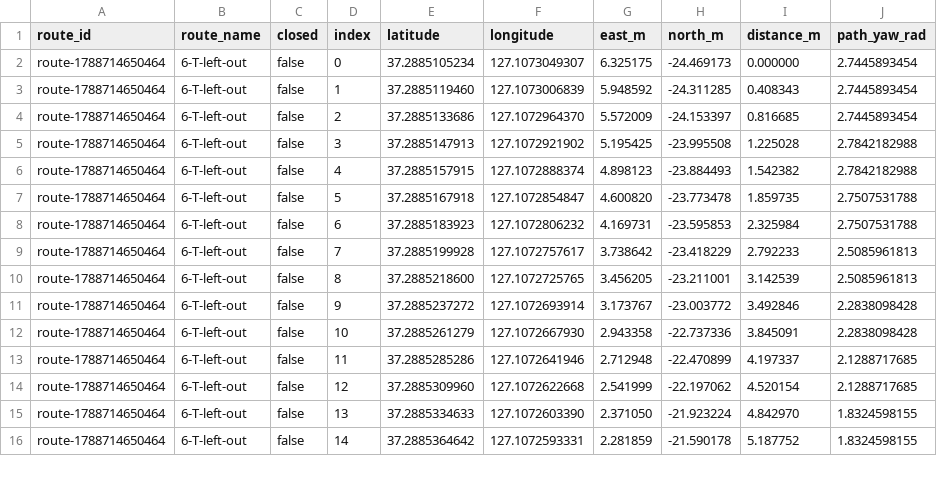
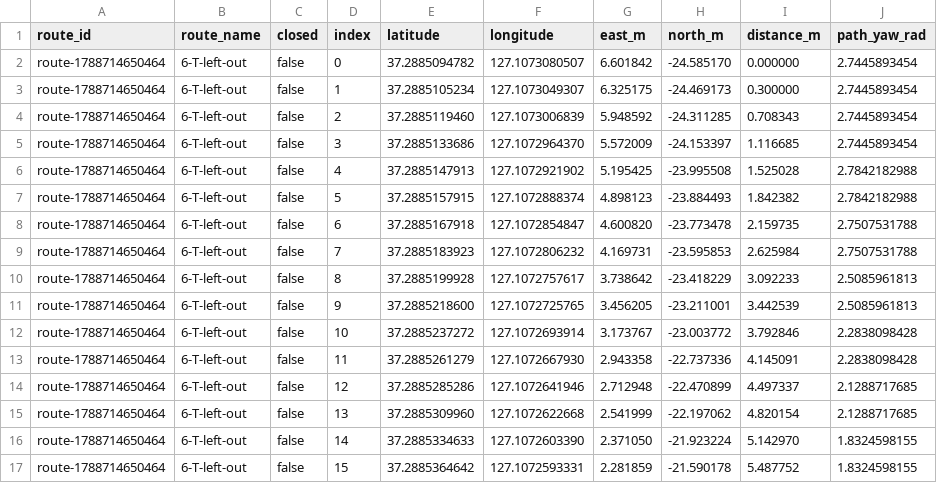
Before and after one commit to Team-Stier/HL-FMA-1-5-2026, a CSV file: src/localization/rddf/yongin_6-T-left-out.csv, drawn as a sheet; only a part is shown; the diff covers the shown part only.

```diff
--- a/src/localization/rddf/yongin_6-T-left-out.csv
+++ b/src/localization/rddf/yongin_6-T-left-out.csv
@@ -1,16 +1,17 @@
 route_id,route_name,closed,index,latitude,longitude,east_m,north_m,distance_m,path_yaw_rad
-"route-1788714650464","6-T-left-out",false,0,37.2885105234,127.1073049307,6.325175,-24.469173,0.000000,2.7445893454
-"route-1788714650464","6-T-left-out",false,1,37.2885119460,127.1073006839,5.948592,-24.311285,0.408343,2.7445893454
-"route-1788714650464","6-T-left-out",false,2,37.2885133686,127.1072964370,5.572009,-24.153397,0.816685,2.7445893454
-"route-1788714650464","6-T-left-out",false,3,37.2885147913,127.1072921902,5.195425,-23.995508,1.225028,2.7842182988
-"route-1788714650464","6-T-left-out",false,4,37.2885157915,127.1072888374,4.898123,-23.884493,1.542382,2.7842182988
-"route-1788714650464","6-T-left-out",false,5,37.2885167918,127.1072854847,4.600820,-23.773478,1.859735,2.7507531788
-"route-1788714650464","6-T-left-out",false,6,37.2885183923,127.1072806232,4.169731,-23.595853,2.325984,2.7507531788
-"route-1788714650464","6-T-left-out",false,7,37.2885199928,127.1072757617,3.738642,-23.418229,2.792233,2.5085961813
-"route-1788714650464","6-T-left-out",false,8,37.2885218600,127.1072725765,3.456205,-23.211001,3.142539,2.5085961813
-"route-1788714650464","6-T-left-out",false,9,37.2885237272,127.1072693914,3.173767,-23.003772,3.492846,2.2838098428
-"route-1788714650464","6-T-left-out",false,10,37.2885261279,127.1072667930,2.943358,-22.737336,3.845091,2.2838098428
-"route-1788714650464","6-T-left-out",false,11,37.2885285286,127.1072641946,2.712948,-22.470899,4.197337,2.1288717685
-"route-1788714650464","6-T-left-out",false,12,37.2885309960,127.1072622668,2.541999,-22.197062,4.520154,2.1288717685
-"route-1788714650464","6-T-left-out",false,13,37.2885334633,127.1072603390,2.371050,-21.923224,4.842970,1.8324598155
-"route-1788714650464","6-T-left-out",false,14,37.2885364642,127.1072593331,2.281859,-21.590178,5.187752,1.8324598155
+"route-1788714650464","6-T-left-out",false,0,37.2885094782,127.1073080507,6.601842,-24.585170,0.000000,2.7445893454
+"route-1788714650464","6-T-left-out",false,1,37.2885105234,127.1073049307,6.325175,-24.469173,0.300000,2.7445893454
+"route-1788714650464","6-T-left-out",false,2,37.2885119460,127.1073006839,5.948592,-24.311285,0.708343,2.7445893454
+"route-1788714650464","6-T-left-out",false,3,37.2885133686,127.1072964370,5.572009,-24.153397,1.116685,2.7445893454
+"route-1788714650464","6-T-left-out",false,4,37.2885147913,127.1072921902,5.195425,-23.995508,1.525028,2.7842182988
+"route-1788714650464","6-T-left-out",false,5,37.2885157915,127.1072888374,4.898123,-23.884493,1.842382,2.7842182988
+"route-1788714650464","6-T-left-out",false,6,37.2885167918,127.1072854847,4.600820,-23.773478,2.159735,2.7507531788
+"route-1788714650464","6-T-left-out",false,7,37.2885183923,127.1072806232,4.169731,-23.595853,2.625984,2.7507531788
+"route-1788714650464","6-T-left-out",false,8,37.2885199928,127.1072757617,3.738642,-23.418229,3.092233,2.5085961813
+"route-1788714650464","6-T-left-out",false,9,37.2885218600,127.1072725765,3.456205,-23.211001,3.442539,2.5085961813
+"route-1788714650464","6-T-left-out",false,10,37.2885237272,127.1072693914,3.173767,-23.003772,3.792846,2.2838098428
+"route-1788714650464","6-T-left-out",false,11,37.2885261279,127.1072667930,2.943358,-22.737336,4.145091,2.2838098428
+"route-1788714650464","6-T-left-out",false,12,37.2885285286,127.1072641946,2.712948,-22.470899,4.497337,2.1288717685
+"route-1788714650464","6-T-left-out",false,13,37.2885309960,127.1072622668,2.541999,-22.197062,4.820154,2.1288717685
+"route-1788714650464","6-T-left-out",false,14,37.2885334633,127.1072603390,2.371050,-21.923224,5.142970,1.8324598155
+"route-1788714650464","6-T-left-out",false,15,37.2885364642,127.1072593331,2.281859,-21.590178,5.487752,1.8324598155
```
Also changed, not shown: 36 edited cells elsewhere in this file, src/localization/rddf/yongin_5_T-left-in.csv, src/localization/rddf/yongin_5_T-right-in.csv, 2 other files.
